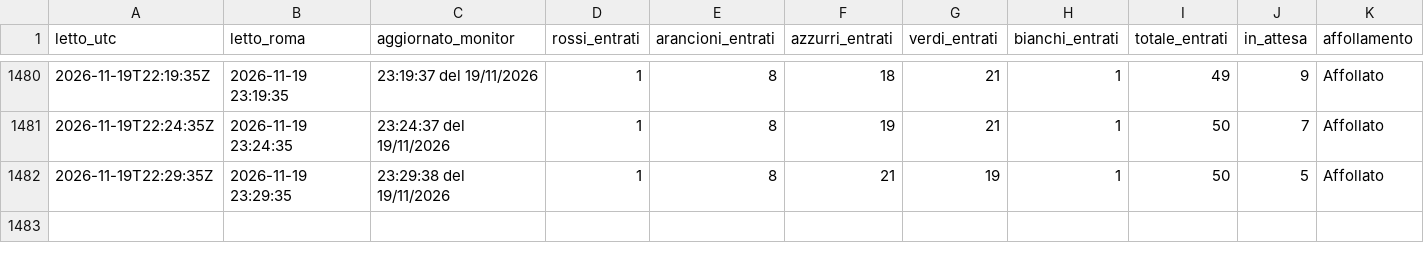
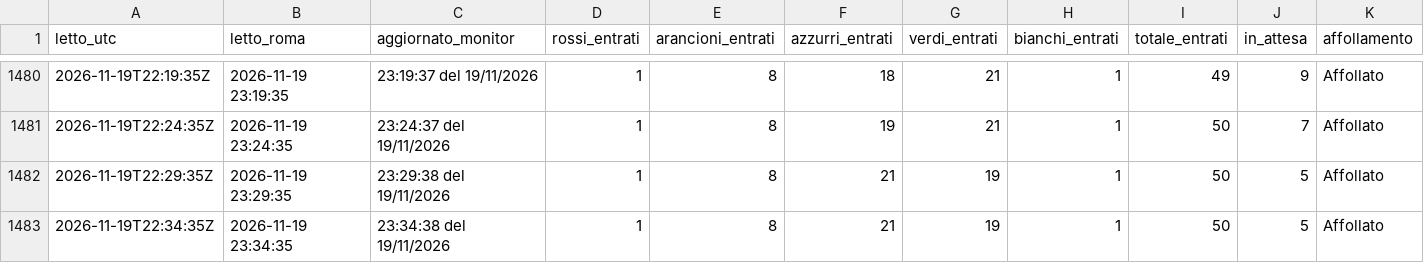
Before and after one commit to denisediprima69/insala-monitor, a CSV file: data/monitor_gom_2026-11.csv, drawn as a sheet; only a part is shown, gaps mark what is left out; rows hold the shown columns only; the diff names each change by its address in the sheet, - before the commit and + after, or states it on an @@ line.

Commit message:
Monitor 2026-11-19 23:34

```diff
--- a/data/monitor_gom_2026-11.csv
+++ b/data/monitor_gom_2026-11.csv
+row 1483: 2026-11-19T22:34:35Z | 2026-11-19 23:34:35 | 23:34:38 del 19/11/2026 | 1 | 8 | 21 | 19 | 1 | 50 | 5 | Affollato
```
Also changed, not shown: 1 other file.
